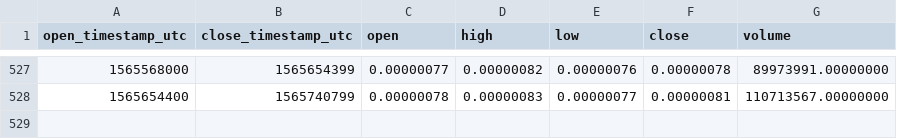
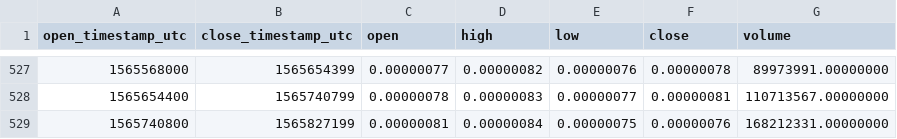
Before and after one commit to cryptobigbro/binance-ZILBTC, a CSV file: binance-ZILBTC-1d.csv, drawn as a sheet; only a part is shown, gaps mark what is left out; the diff names each change by its address in the sheet, - before the commit and + after, or states it on an @@ line.

Commit message:
Update OHLCV data.

```diff
--- a/binance-ZILBTC-1d.csv
+++ b/binance-ZILBTC-1d.csv
+row 529: 1565740800 | 1565827199 | 0.00000081 | 0.00000084 | 0.00000075 | 0.00000076 | 168212331.00000000
```
Also changed, not shown: binance-ZILBTC-1w.csv, 1 other file.
